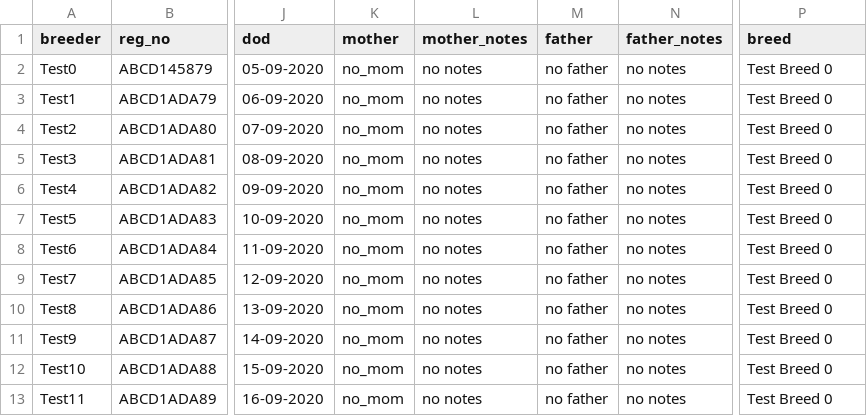
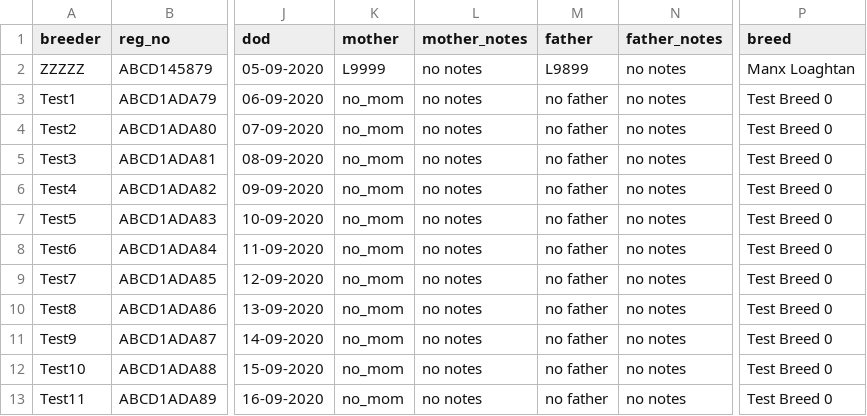
Before and after one commit to masystems/cloud-lines-testing, a CSV file: pedigree.csv, drawn as a sheet; only a part is shown, gaps mark what is left out; the diff names each change by its address in the sheet, - before the commit and + after, or states it on an @@ line.

Commit message:
updated pedigree csv file and used it to input pedigree mother and father

```diff
--- a/pedigree.csv
+++ b/pedigree.csv
-A2 (breeder): Test0
+A2 (breeder): ZZZZZ
-K2 (mother): no_mom
+K2 (mother): L9999
-M2 (father): no father
+M2 (father): L9899
-P2 (breed): Test Breed 0
+P2 (breed): Manx Loaghtan
```
Also changed, not shown: 1 other file.
